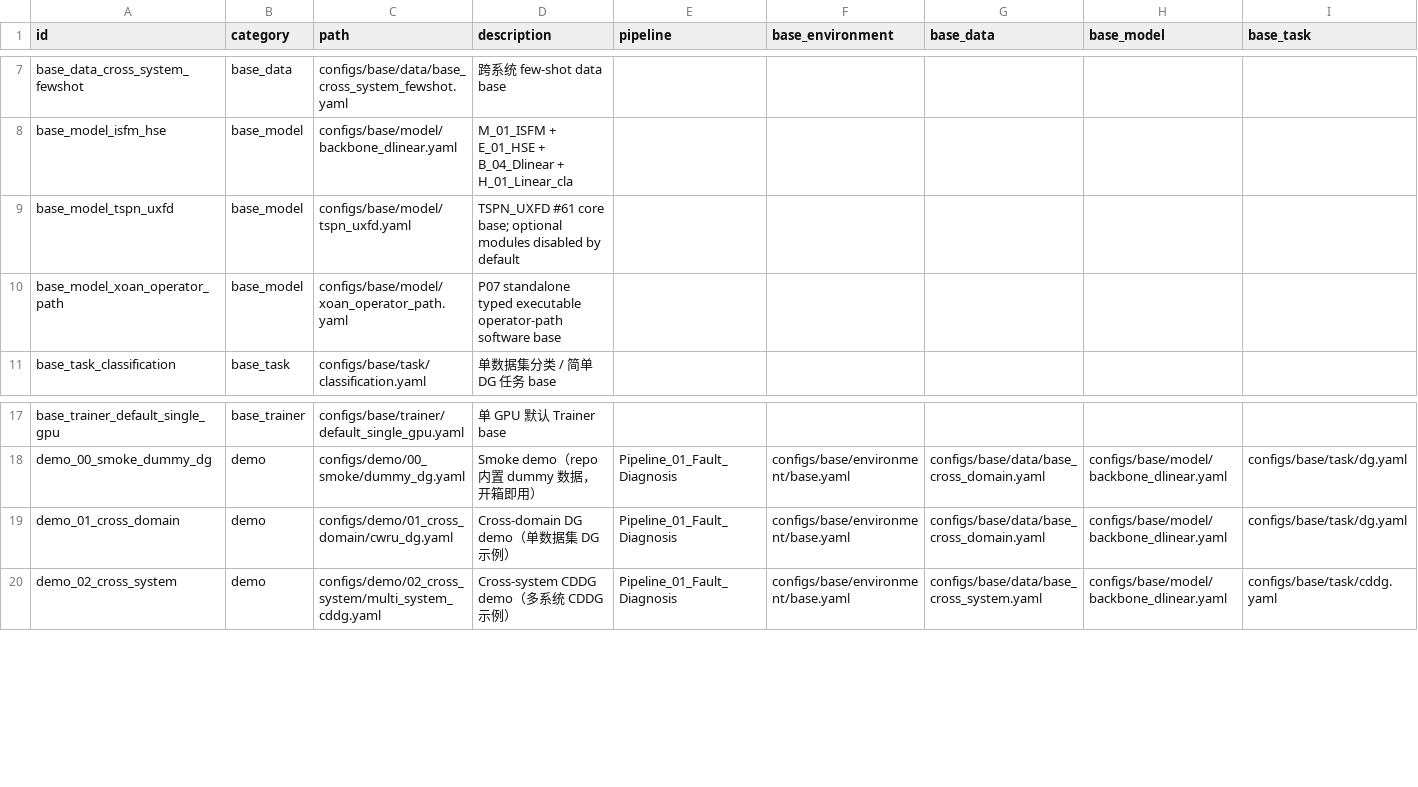
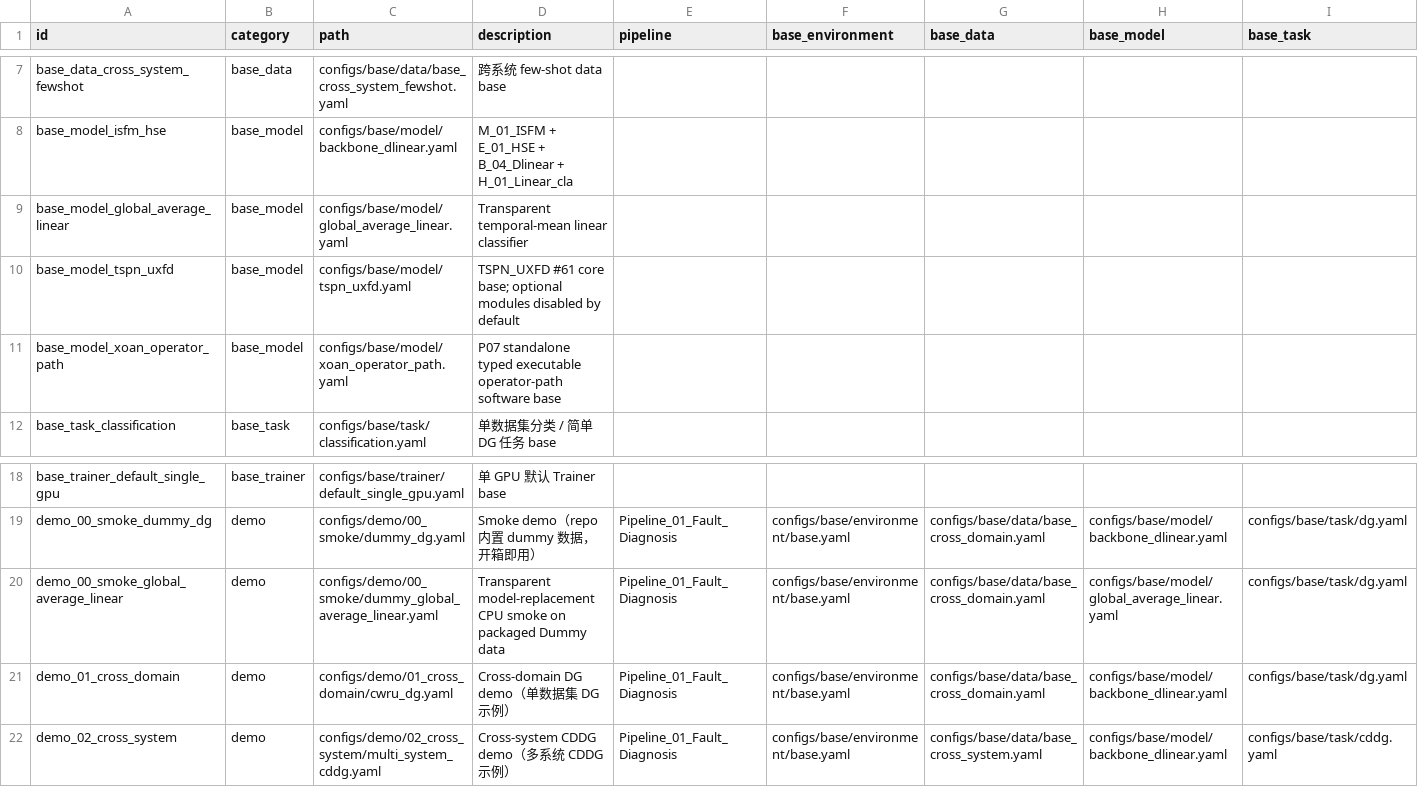
Before and after one commit to PHMbench/PHM-Vibench, a CSV file: configs/config_registry.csv, drawn as a sheet; only a part is shown, gaps mark what is left out; rows hold the shown columns only; the diff names each change by its address in the sheet, - before the commit and + after, or states it on an @@ line.

Commit message:
docs(config): register the transparent model smoke as a candidate

```diff
--- a/configs/config_registry.csv
+++ b/configs/config_registry.csv
+row 9: base_model_global_average_linear | base_model | configs/base/model/global_average_linear.yaml | Transparent temporal-mean linear classifier
+row 20: demo_00_smoke_global_average_linear | demo | configs/demo/00_smoke/dummy_global_average_linear.yaml | Transparent model-replacement CPU smoke on packaged Dummy data | Pipeline_01_Fault_Diagnosis | configs/base/environment/base.yaml | configs/base/data/base_cross_domain.yaml | configs/base/model/global_average_linear.yaml | configs/base/task/dg.yaml
```
